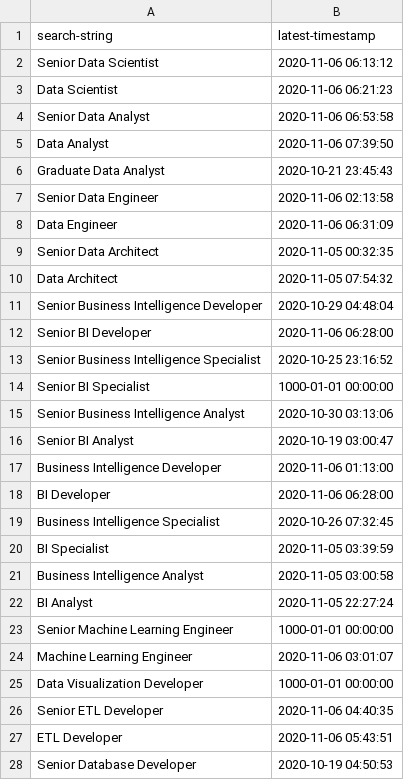
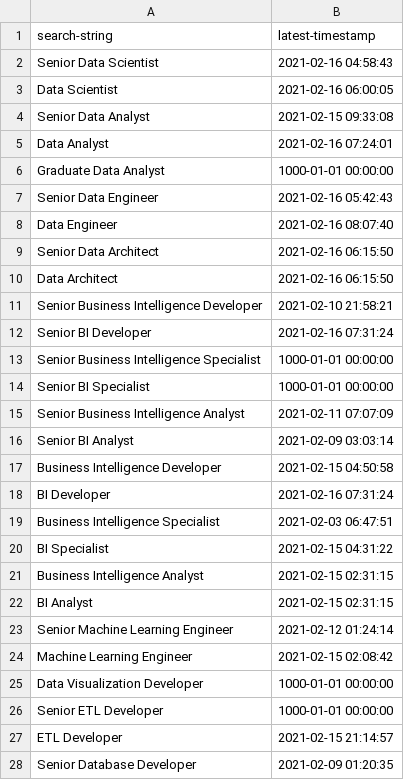
Before and after one commit to KevinSequeira/Seek-Scraping, a CSV file: Scraped Jobs Latest Timestamps.csv, drawn as a sheet; only a part is shown; the diff covers the shown part only.

```diff
--- a/Scraped Jobs Latest Timestamps.csv
+++ b/Scraped Jobs Latest Timestamps.csv
@@ -1,28 +1,28 @@
 search-string,latest-timestamp
-Senior Data Scientist,2020-11-06 06:13:12
-Data Scientist,2020-11-06 06:21:23
-Senior Data Analyst,2020-11-06 06:53:58
-Data Analyst,2020-11-06 07:39:50
-Graduate Data Analyst,2020-10-21 23:45:43
-Senior Data Engineer,2020-11-06 02:13:58
-Data Engineer,2020-11-06 06:31:09
-Senior Data Architect,2020-11-05 00:32:35
-Data Architect,2020-11-05 07:54:32
-Senior Business Intelligence Developer,2020-10-29 04:48:04
-Senior BI Developer,2020-11-06 06:28:00
-Senior Business Intelligence Specialist,2020-10-25 23:16:52
+Senior Data Scientist,2021-02-16 04:58:43
+Data Scientist,2021-02-16 06:00:05
+Senior Data Analyst,2021-02-15 09:33:08
+Data Analyst,2021-02-16 07:24:01
+Graduate Data Analyst,1000-01-01 00:00:00
+Senior Data Engineer,2021-02-16 05:42:43
+Data Engineer,2021-02-16 08:07:40
+Senior Data Architect,2021-02-16 06:15:50
+Data Architect,2021-02-16 06:15:50
+Senior Business Intelligence Developer,2021-02-10 21:58:21
+Senior BI Developer,2021-02-16 07:31:24
+Senior Business Intelligence Specialist,1000-01-01 00:00:00
 Senior BI Specialist,1000-01-01 00:00:00
-Senior Business Intelligence Analyst,2020-10-30 03:13:06
-Senior BI Analyst,2020-10-19 03:00:47
-Business Intelligence Developer,2020-11-06 01:13:00
-BI Developer,2020-11-06 06:28:00
-Business Intelligence Specialist,2020-10-26 07:32:45
-BI Specialist,2020-11-05 03:39:59
-Business Intelligence Analyst,2020-11-05 03:00:58
-BI Analyst,2020-11-05 22:27:24
-Senior Machine Learning Engineer,1000-01-01 00:00:00
-Machine Learning Engineer,2020-11-06 03:01:07
+Senior Business Intelligence Analyst,2021-02-11 07:07:09
+Senior BI Analyst,2021-02-09 03:03:14
+Business Intelligence Developer,2021-02-15 04:50:58
+BI Developer,2021-02-16 07:31:24
+Business Intelligence Specialist,2021-02-03 06:47:51
+BI Specialist,2021-02-15 04:31:22
+Business Intelligence Analyst,2021-02-15 02:31:15
+BI Analyst,2021-02-15 02:31:15
+Senior Machine Learning Engineer,2021-02-12 01:24:14
+Machine Learning Engineer,2021-02-15 02:08:42
 Data Visualization Developer,1000-01-01 00:00:00
-Senior ETL Developer,2020-11-06 04:40:35
-ETL Developer,2020-11-06 05:43:51
-Senior Database Developer,2020-10-19 04:50:53
+Senior ETL Developer,1000-01-01 00:00:00
+ETL Developer,2021-02-15 21:14:57
+Senior Database Developer,2021-02-09 01:20:35
```
Also changed, not shown: 11 edited cells elsewhere in this file, Seek Data Jobs Contacts.csv, 20 other files.
